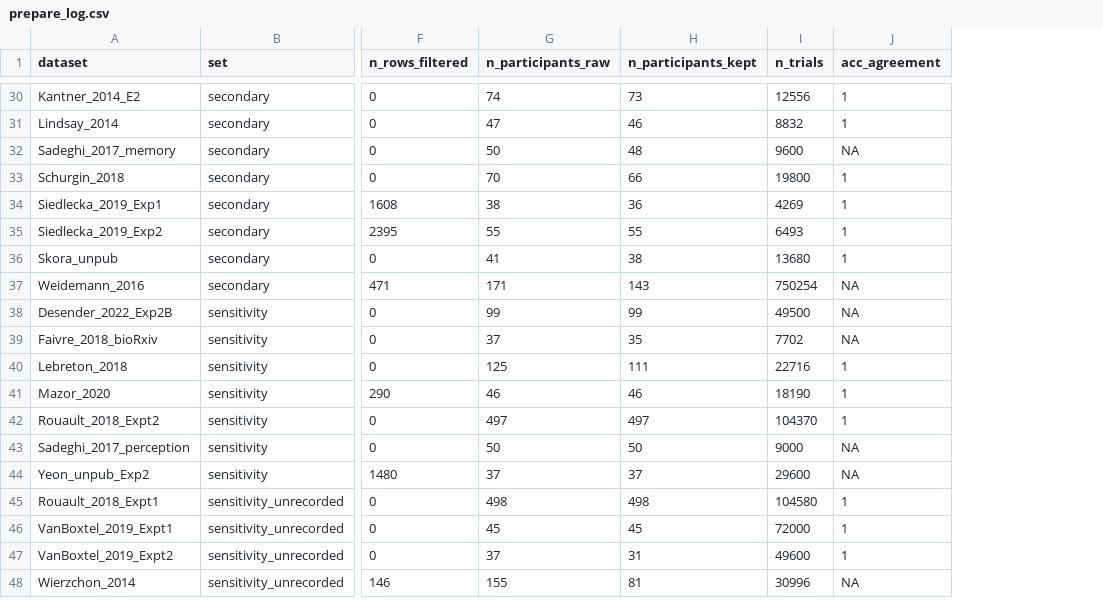
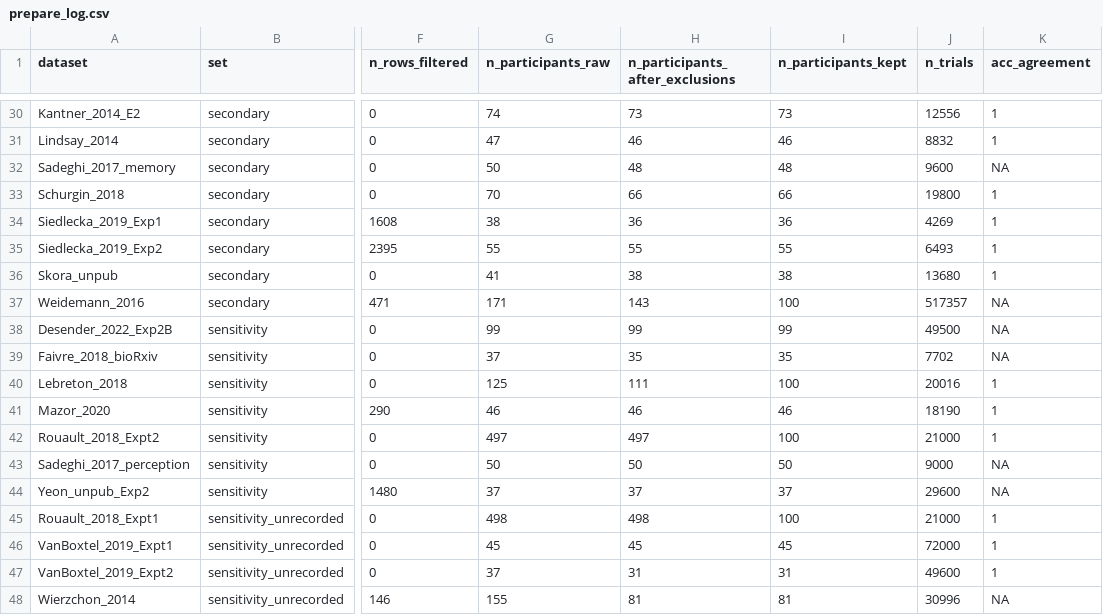
Before and after one commit to karenccl/metacognitive-noise-recovery, a CSV file: data/processed/v3/empirical/prepare_log.csv, drawn as a sheet; only a part is shown, gaps mark what is left out; addresses are those after the commit; the diff covers the shown part only; the diff names each change by its address in the sheet, - before the commit and + after, or states it on an @@ line.

Commit message:
v3 empirical: cap participants per dataset at 100 (seeded subsample) after the large trial exceeded 2 h; logged before the main run

```diff
--- a/data/processed/v3/empirical/prepare_log.csv
+++ b/data/processed/v3/empirical/prepare_log.csv
+column H (n_participants_after_exclusions), rows 30-48: 73 | 46 | 48 | 66 | 36 | 55 | 38 | 143 | 99 | 35 | 111 | 46 | 497 | 50 | 37 | 498 | 45 | 31 | 81
-I37 (n_participants_kept): 143
+I37 (n_participants_kept): 100
-J37 (n_trials): 750254
+J37 (n_trials): 517357
-I40 (n_participants_kept): 111
+I40 (n_participants_kept): 100
-J40 (n_trials): 22716
+J40 (n_trials): 20016
-I42 (n_participants_kept): 497
+I42 (n_participants_kept): 100
-J42 (n_trials): 104370
+J42 (n_trials): 21000
-I45 (n_participants_kept): 498
+I45 (n_participants_kept): 100
-J45 (n_trials): 104580
+J45 (n_trials): 21000
```
Also changed, not shown: 12 edited cells elsewhere in this file, 5 other files.
